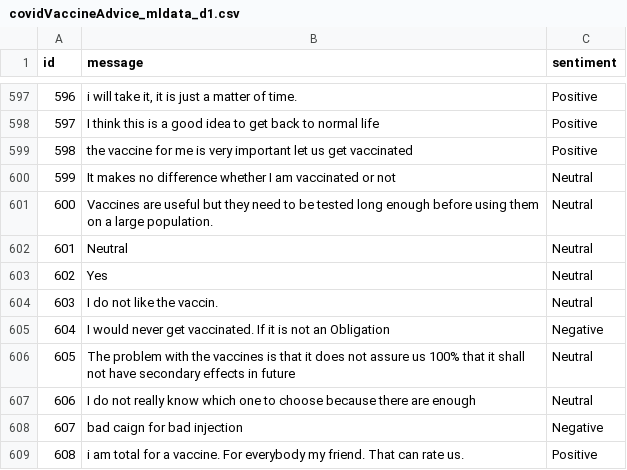
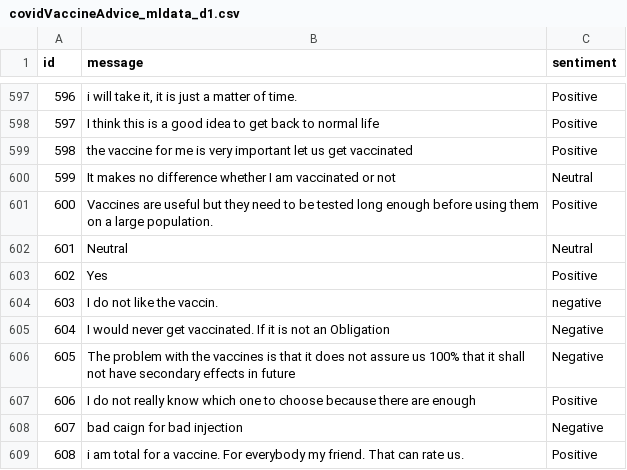
Before and after one commit to mdjifack/Bachelorarbeit-SoSe-2021-, a CSV file: covidVaccineAdvice_mldata_d1.csv, drawn as a sheet; only a part is shown, gaps mark what is left out.

Commit message:
Add files via upload

```diff
--- a/covidVaccineAdvice_mldata_d1.csv
+++ b/covidVaccineAdvice_mldata_d1.csv
@@ -600,9 +600,9 @@
 599;It makes no difference whether I am vaccinated or not;Neutral
-600;Vaccines are useful but they need to be tested long enough before using them on a large population.;Neutral
+600;Vaccines are useful but they need to be tested long enough before using them on a large population.;Positive
 601;Neutral;Neutral
-602;Yes;Neutral
-603;I do not like the vaccin.;Neutral
+602;Yes;Positive
+603;I do not like the vaccin.;negative
 604;I would never get vaccinated. If it is not an Obligation;Negative
-605;The problem with the vaccines is that it does not assure us 100% that it shall not have secondary effects in future ;Neutral
-606;I do not really know which one to choose because there are enough;Neutral
+605;The problem with the vaccines is that it does not assure us 100% that it shall not have secondary effects in future ;Negative
+606;I do not really know which one to choose because there are enough;Positive
 607;bad caign for bad injection;Negative
```
